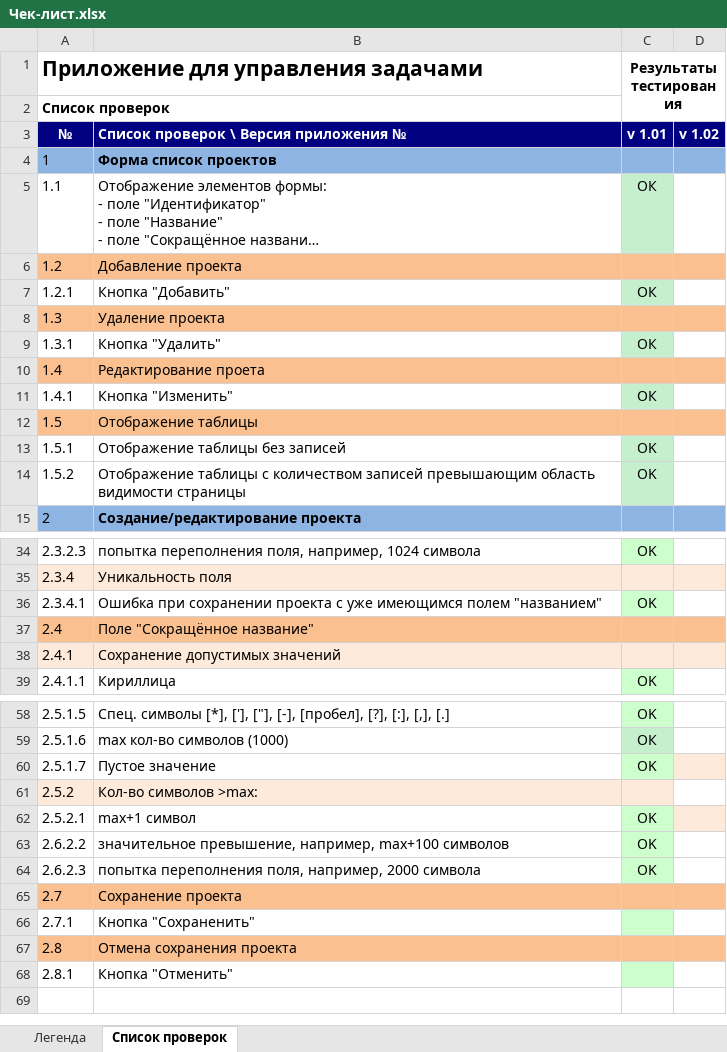
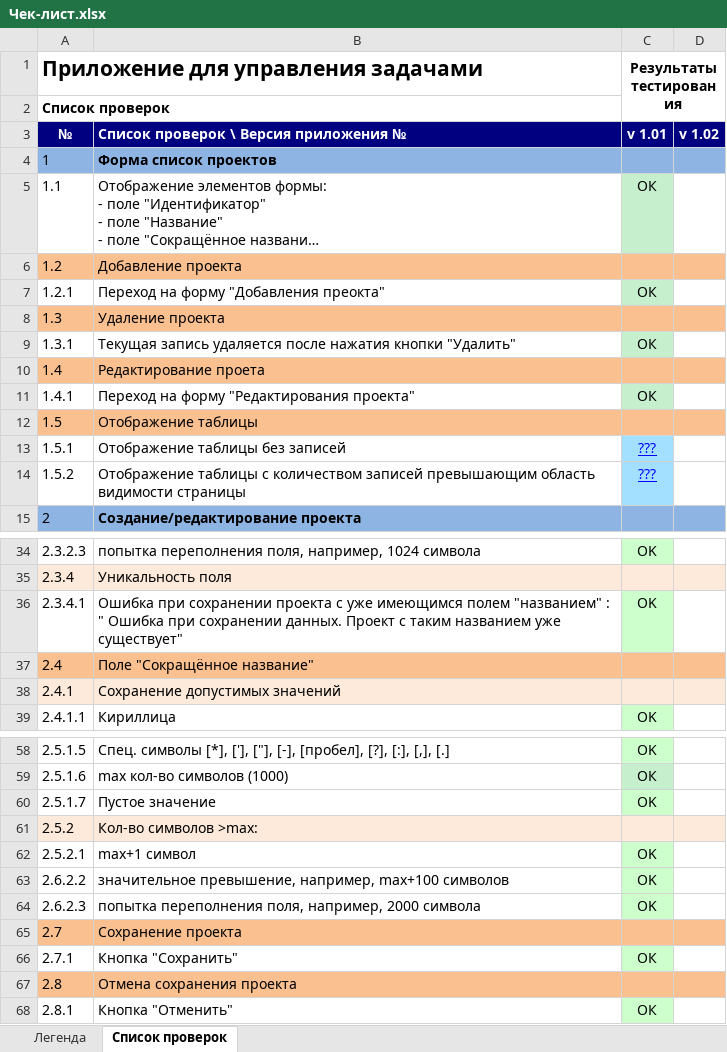
Before and after one commit to alisa98/SOFTWARE-TESTING, an Excel workbook: labwork4/Чек-лист.xlsx, sheet Список проверок, drawn as a sheet; only a part is shown, gaps mark what is left out; long unchanged cells end in …; values as stored, in another font and other column widths than the file's, no borders; the diff covers the shown part only; the diff names each change by its address in the sheet, - before the commit and + after, or states it on an @@ line.

Commit message:
file changes check-list

```diff
--- a/labwork4/Чек-лист.xlsx (sheet Список проверок)
+++ b/labwork4/Чек-лист.xlsx (sheet Список проверок)
-B7: Кнопка "Добавить"
+B7: Переход на форму "Добавления преокта"
-B9: Кнопка "Удалить"
+B9: Текущая запись удаляется после нажатия кнопки "Удалить"
-B11: Кнопка "Изменить"
+B11: Переход на форму "Редактирования проекта"
-C13:C14 (Результаты тестирования): OK
+C13:C14 (Результаты тестирования): ???
@@ C13:C14 fill: #C6EFCE → #A3E0FF, underline: off → on, text colour: black → #0000FF @@
-B36: …полем "названием"
+B36: …полем "названием" : " Ошибка при сохранении данных. Проект с таким названием уже существует"
-D60 fill: #FDEADA
+D60 fill: none
-D61 fill: none
+D61 fill: #FDEADA
-D62 fill: #FDEADA
+D62 fill: none
-B66: Кнопка "Сохраненить"
+B66: Кнопка "Сохранить"
-C66 (Результаты тестирования): (empty)
+C66 (Результаты тестирования): ОК
-C68 (Результаты тестирования): (empty)
+C68 (Результаты тестирования): ОК
```
Also changed, not shown: 1 edited cell elsewhere in this sheet.
